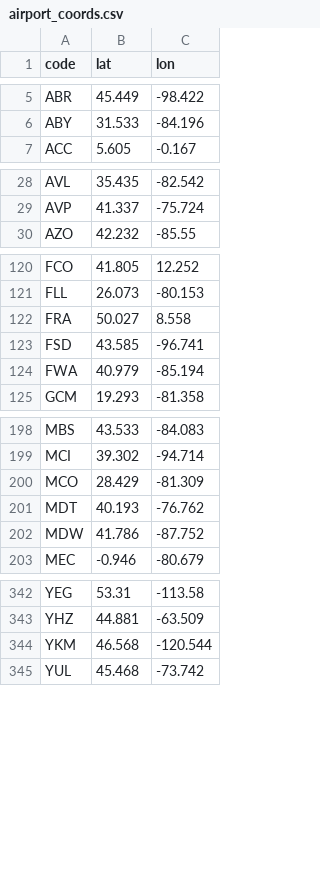
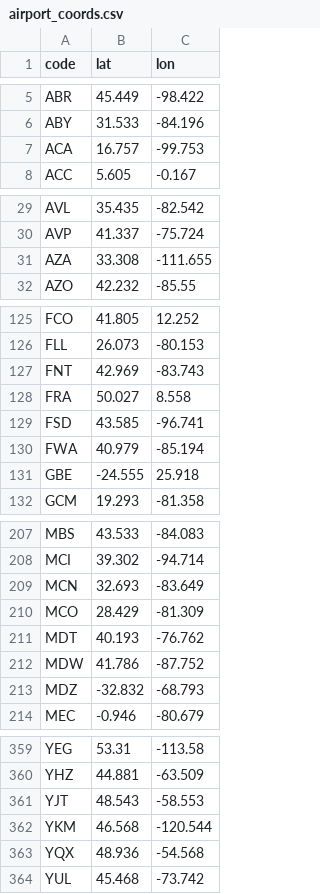
Before and after one commit to benaiahaianeb/empty-seats, a CSV file: data/airport_coords.csv, drawn as a sheet; only a part is shown, gaps mark what is left out; the diff covers the shown part only.

```diff
--- a/data/airport_coords.csv
+++ b/data/airport_coords.csv
@@ -6,2 +6,3 @@ ABR,45.449,-98.422
 ABY,31.533,-84.196
+ACA,16.757,-99.753
 ACC,5.605,-0.167
@@ -29,2 +30,3 @@ AVL,35.435,-82.542
 AVP,41.337,-75.724
+AZA,33.308,-111.655
 AZO,42.232,-85.55
@@ -121,2 +126,3 @@ FCO,41.805,12.252
 FLL,26.073,-80.153
+FNT,42.969,-83.743
 FRA,50.027,8.558
@@ -124,2 +130,3 @@ FSD,43.585,-96.741
 FWA,40.979,-85.194
+GBE,-24.555,25.918
 GCM,19.293,-81.358
@@ -199,2 +208,3 @@ MBS,43.533,-84.083
 MCI,39.302,-94.714
+MCN,32.693,-83.649
 MCO,28.429,-81.309
@@ -202,2 +212,3 @@ MDT,40.193,-76.762
 MDW,41.786,-87.752
+MDZ,-32.832,-68.793
 MEC,-0.946,-80.679
@@ -343,3 +360,5 @@ YEG,53.31,-113.58
 YHZ,44.881,-63.509
+YJT,48.543,-58.553
 YKM,46.568,-120.544
+YQX,48.936,-54.568
 YUL,45.468,-73.742
```
Also changed, not shown: 11 added rows elsewhere in this file, data/intl_times.csv, 2 other files.
